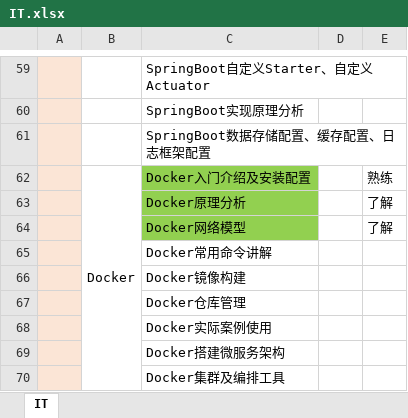
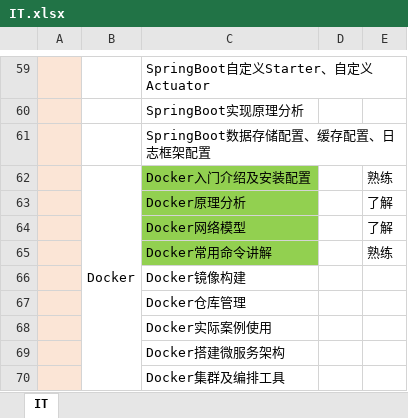
Before and after one commit to sangbiaoli/IT, an Excel workbook: IT.xlsx, sheet IT, drawn as a sheet; only a part is shown, gaps mark what is left out; values as stored, in another font and other column widths than the file's, no borders; charts and pictures not drawn; the diff names each change by its address in the sheet, - before the commit and + after, or states it on an @@ line.

```diff
--- a/IT.xlsx (sheet IT)
+++ b/IT.xlsx (sheet IT)
-C65 fill: none
+C65 fill: #92D050
-E65: (empty)
+E65: 熟练
```
Also changed, not shown: 1 other file.
